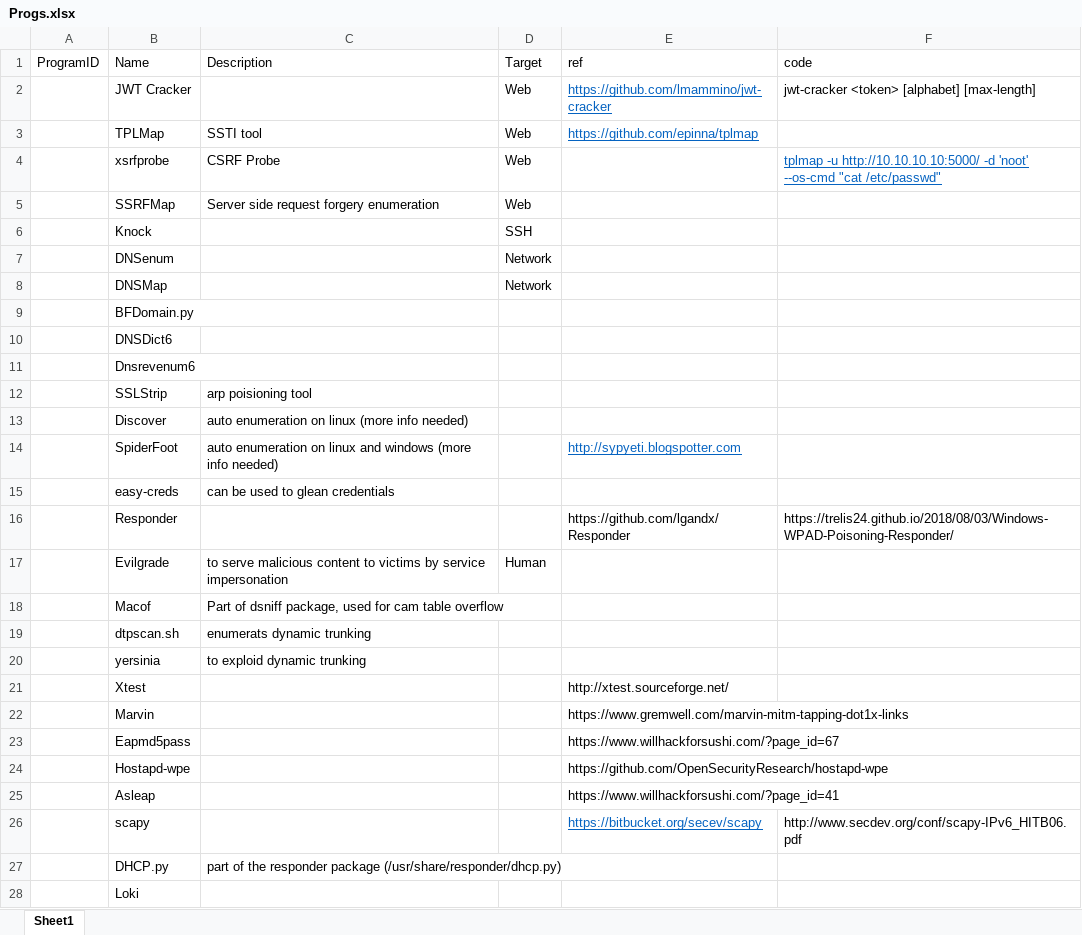
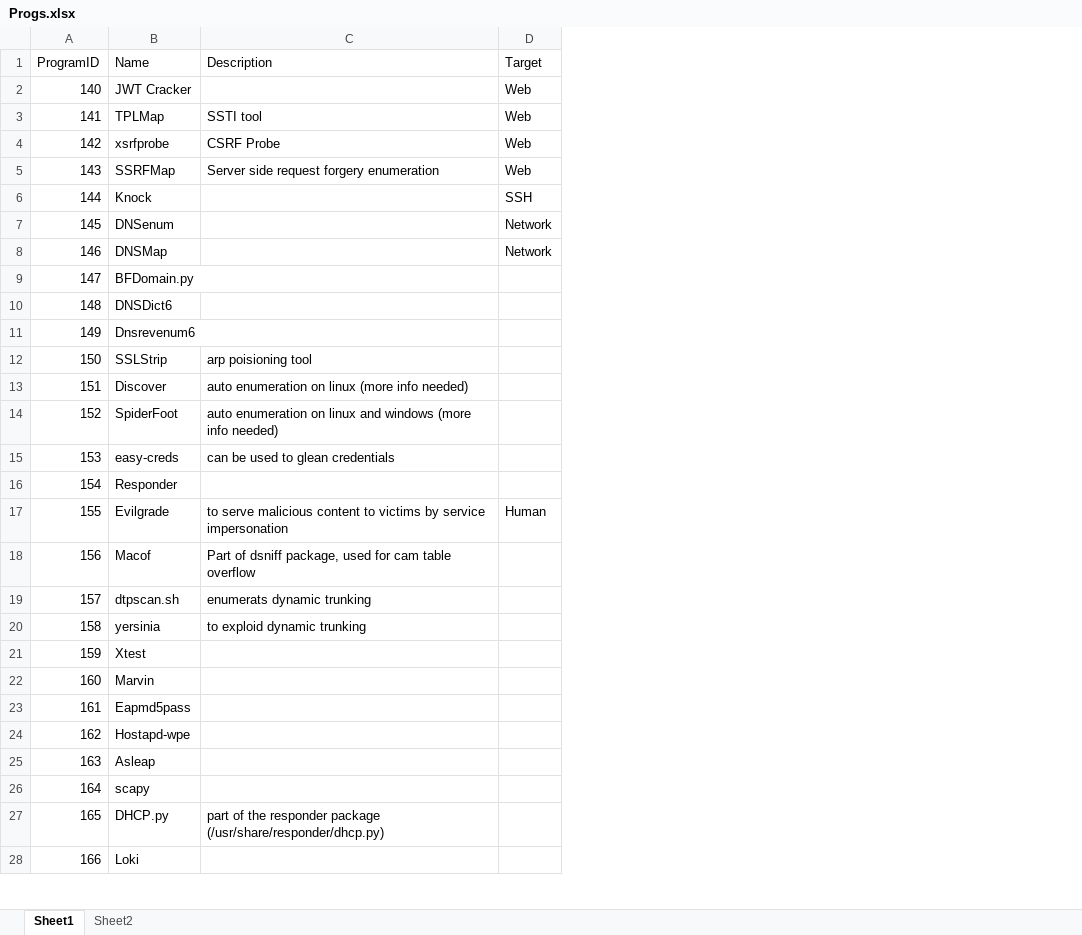
Before and after one commit to jackfreeloader74/hackz, an Excel workbook: exploit_app/import_scripts/Progs.xlsx, sheet Sheet1, drawn as a sheet; only a part is shown; values as stored, in another font and other column widths than the file's, no borders; the diff covers the shown part only; the diff names each change by its address in the sheet, - before the commit and + after, or states it on an @@ line.

```diff
--- a/exploit_app/import_scripts/Progs.xlsx (sheet Sheet1)
+++ b/exploit_app/import_scripts/Progs.xlsx (sheet Sheet1)
+sheet tab: Sheet2
-column E (ref), rows 2-26: https://github.com/lmammino/jwt-cracker | https://github.com/epinna/tplmap |  |  |  |  |  |  |  |  |  |  | http://sypyeti.blogspotter.com |  | https://github.com/lgandx/Responder |  |  |  |  | http://xtest.sourceforge.net/ | https://www.gremwell.com/marvin-mitm-tapping-dot1x-links | https://www.willhackforsushi.com/?page_id=67 | https://github.com/OpenSecurityResearch/hostapd-wpe | https://www.willhackforsushi.com/?page_id=41 | https://bitbucket.org/secev/scapy
-column F (code), rows 2-26: jwt-cracker <token> [alphabet] [max-length] |  | tplmap -u http://10.10.10.10:5000/ -d 'noot' --os-cmd "cat /etc/passwd" |  |  |  |  |  |  |  |  |  |  |  | https://trelis24.github.io/2018/08/03/Windows-WPAD-Poisoning-Responder/ |  |  |  |  |  |  |  |  |  | http://www.secdev.org/conf/scapy-IPv6_HITB06.pdf
-A2 (ProgramID): (empty)
+A2 (ProgramID): 140
-A3 (ProgramID): (empty)
+A3 (ProgramID): 141
-A4 (ProgramID): (empty)
+A4 (ProgramID): 142
-A5 (ProgramID): (empty)
+A5 (ProgramID): 143
-A6 (ProgramID): (empty)
+A6 (ProgramID): 144
-A7 (ProgramID): (empty)
+A7 (ProgramID): 145
-A8 (ProgramID): (empty)
+A8 (ProgramID): 146
-A9 (ProgramID): (empty)
+A9 (ProgramID): 147
-A10 (ProgramID): (empty)
+A10 (ProgramID): 148
-A11 (ProgramID): (empty)
+A11 (ProgramID): 149
-A12 (ProgramID): (empty)
+A12 (ProgramID): 150
-A13 (ProgramID): (empty)
+A13 (ProgramID): 151
-A14 (ProgramID): (empty)
+A14 (ProgramID): 152
-A15 (ProgramID): (empty)
+A15 (ProgramID): 153
-A16 (ProgramID): (empty)
+A16 (ProgramID): 154
-A17 (ProgramID): (empty)
+A17 (ProgramID): 155
-A18 (ProgramID): (empty)
+A18 (ProgramID): 156
-A19 (ProgramID): (empty)
+A19 (ProgramID): 157
-A20 (ProgramID): (empty)
+A20 (ProgramID): 158
-A21 (ProgramID): (empty)
+A21 (ProgramID): 159
-A22 (ProgramID): (empty)
+A22 (ProgramID): 160
-A23 (ProgramID): (empty)
+A23 (ProgramID): 161
-A24 (ProgramID): (empty)
+A24 (ProgramID): 162
-A25 (ProgramID): (empty)
+A25 (ProgramID): 163
-A26 (ProgramID): (empty)
+A26 (ProgramID): 164
-A27 (ProgramID): (empty)
+A27 (ProgramID): 165
-A28 (ProgramID): (empty)
+A28 (ProgramID): 166
```
Also changed, not shown: 18 edited cells elsewhere in this sheet, 1 other file.
